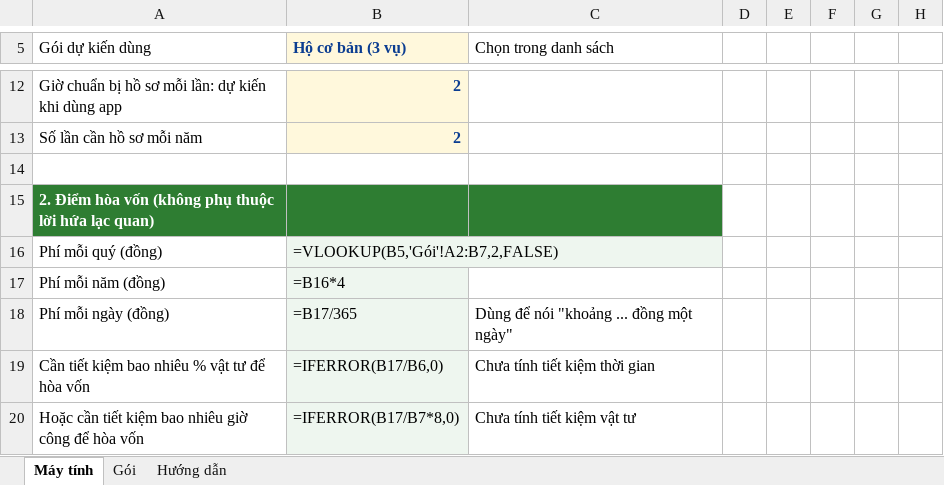
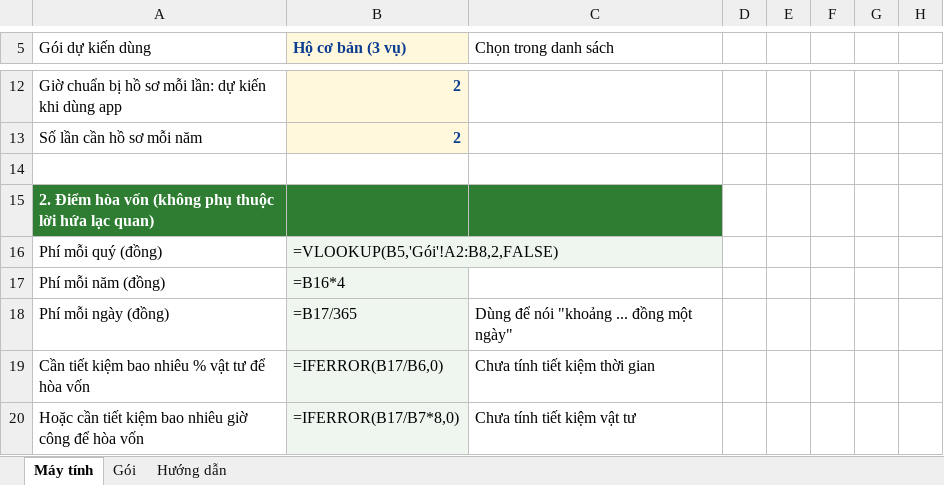
Before and after one commit to trungthanh0203/Agricovi, an Excel workbook: docs/Agricovi_May_tinh_hoa_von.xlsx, sheet Máy tính, drawn as a sheet; only a part is shown, gaps mark what is left out; values as stored, in another font and other column widths than the file's, no borders; formulas without a stored value are shown as written; the diff names each change by its address in the sheet, - before the commit and + after, or states it on an @@ line.

```diff
--- a/docs/Agricovi_May_tinh_hoa_von.xlsx (sheet Máy tính)
+++ b/docs/Agricovi_May_tinh_hoa_von.xlsx (sheet Máy tính)
-B16 (Hộ cơ bản (3 vụ)): =VLOOKUP(B5,'Gói'!A2:B7,2,FALSE)
+B16 (Hộ cơ bản (3 vụ)): =VLOOKUP(B5,'Gói'!A2:B8,2,FALSE)
```
Also changed, not shown: sheet Gói, 6 other files.
